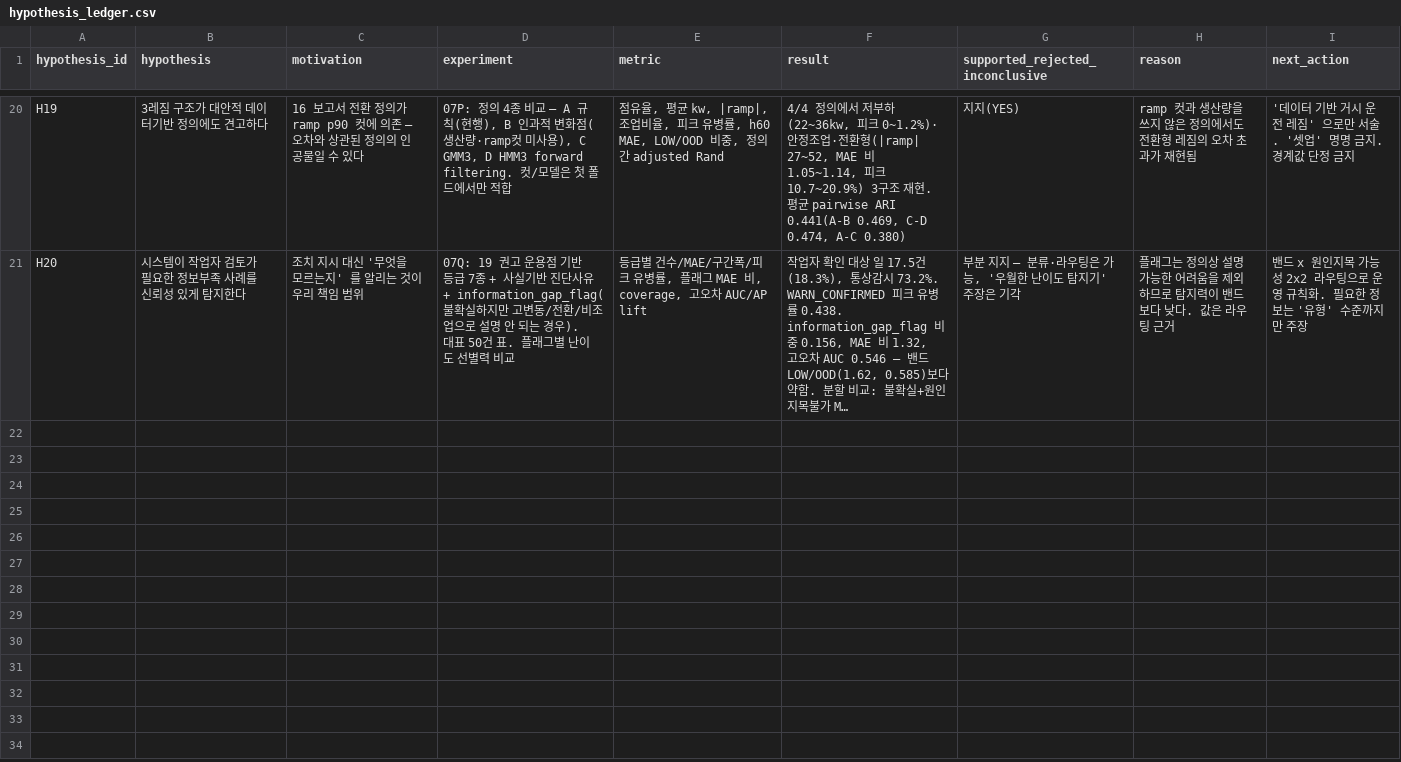
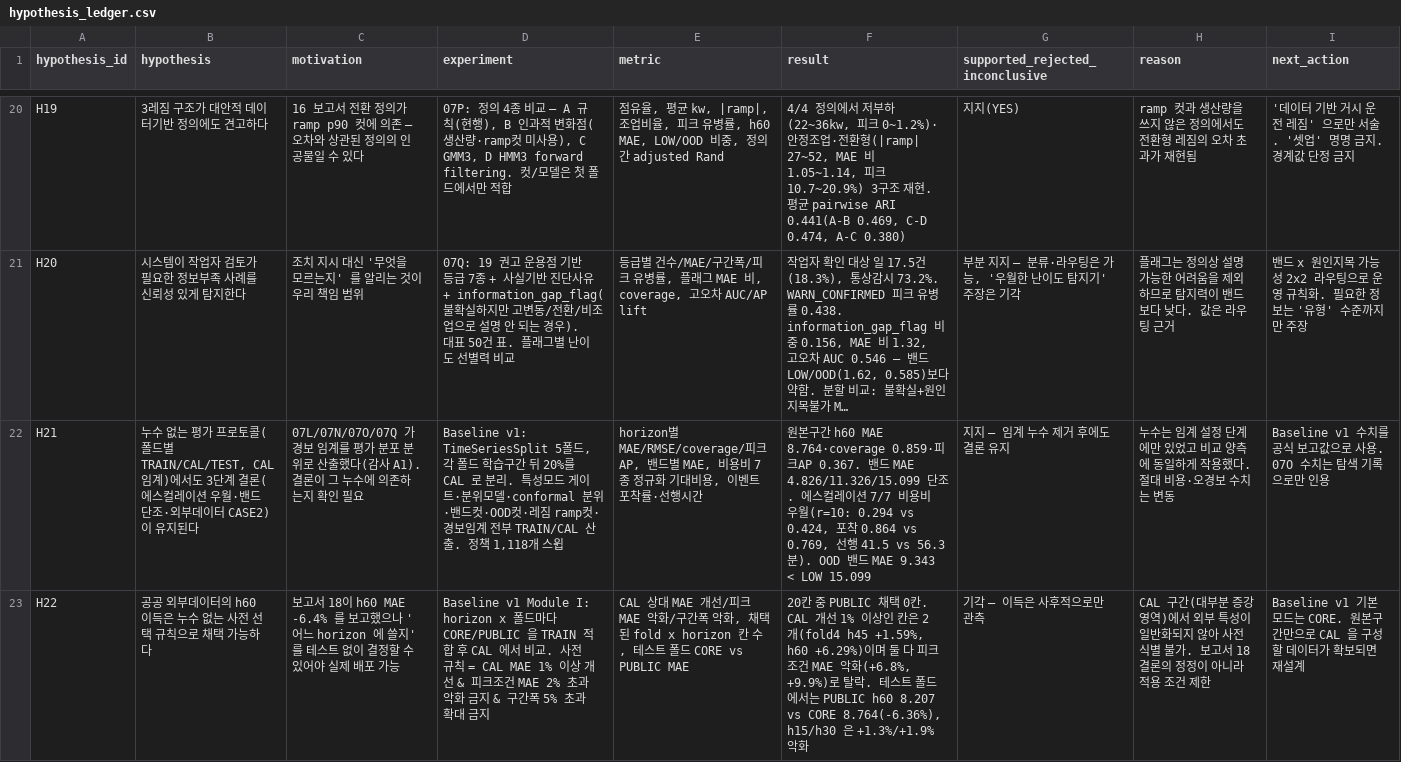
Before and after one commit to seokchu/2026_-, a CSV file: analysis/state/hypothesis_ledger.csv, drawn as a sheet; only a part is shown, gaps mark what is left out; long unchanged cells end in …; the diff names each change by its address in the sheet, - before the commit and + after, or states it on an @@ line.

```diff
--- a/analysis/state/hypothesis_ledger.csv
+++ b/analysis/state/hypothesis_ledger.csv
+row 22: H21 | 누수 없는 평가 프로토콜(폴드별 TRAIN/CAL/TEST, CAL 임계)에서도 3단계 결론(에스컬레이션 우월·밴드 단조·외부데이터 CASE2)이 유지된다 | 07L/07N/07O/07Q 가 경보 임계를 평가 분포 분위로 산출했다(감사 A1). 결론이 그 누수에 의존하는지 확인 필요 | Baseline v1: TimeSeriesSplit 5폴드, 각 폴드 학습구간 뒤 20%를 CAL 로 분리. 특성모드 게이트·분위모델·conformal 분위·밴드컷·OOD컷·레짐 ramp컷·경보임계 전부 TRAIN/CAL 산출. 정책 1,118개 스윕 | horizon별 MAE/RMSE/coverage/피크AP, 밴드별 MAE, 비용비 7종 정규화 기대비용, 이벤트 포착률·선행시간 | 원본구간 h60 MAE 8.764·coverage 0.859·피크AP 0.367. 밴드 MAE 4.826/11.326/15.099 단조. 에스컬레이션 7/7 비용비 우월(r=10: 0.294 vs 0.424, 포착 0.864 vs 0.769, 선행 41.5 vs 56.3분). OOD 밴드 MAE 9.343 < LOW 15.099 | 지지 — 임계 누수 제거 후에도 결론 유지 | 누수는 임계 설정 단계에만 있었고 비교 양측에 동일하게 작용했다. 절대 비용·오경보 수치는 변동 | Baseline v1 수치를 공식 보고값으로 사용. 07O 수치는 탐색 기록으로만 인용
+row 23: H22 | 공공 외부데이터의 h60 이득은 누수 없는 사전 선택 규칙으로 채택 가능하다 | 보고서 18이 h60 MAE -6.4% 를 보고했으나 '어느 horizon 에 쓸지' 를 테스트 없이 결정할 수 있어야 실제 배포 가능 | Baseline v1 Module I: horizon x 폴드마다 CORE/PUBLIC 을 TRAIN 적합 후 CAL 에서 비교. 사전 규칙 = CAL MAE 1% 이상 개선 & 피크조건 MAE 2% 초과 악화 금지 & 구간폭 5% 초과 확대 금지 | CAL 상대 MAE 개선/피크 MAE 악화/구간폭 악화, 채택된 fold x horizon 칸 수, 테스트 폴드 CORE vs PUBLIC MAE | 20칸 중 PUBLIC 채택 0칸. CAL 개선 1% 이상인 칸은 2개(fold4 h45 +1.59%, h60 +6.29%)이며 둘 다 피크조건 MAE 악화(+6.8%, +9.9%)로 탈락. 테스트 폴드에서는 PUBLIC h60 8.207 vs CORE 8.764(-6.36%), h15/h30 은 +1.3%/+1.9% 악화 | 기각 — 이득은 사후적으로만 관측 | CAL 구간(대부분 증강 영역)에서 외부 특성이 일반화되지 않아 사전 식별 불가. 보고서 18 결론의 정정이 아니라 적용 조건 제한 | Baseline v1 기본 모드는 CORE. 원본구간만으로 CAL 을 구성할 데이터가 확보되면 재설계
```
Also changed, not shown: analysis/state/evidence_registry.csv, 39 other files.
